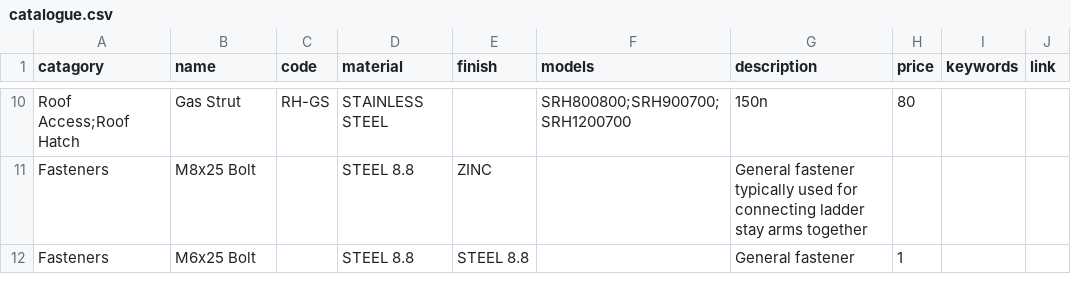
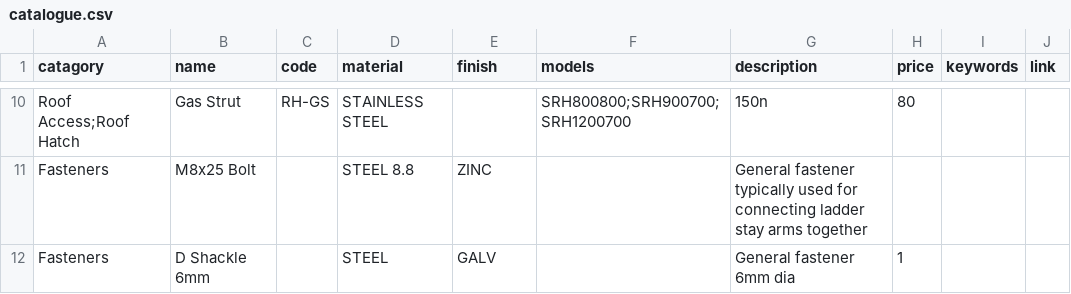
Before and after one commit to Sellwoodnz/Sellwood, a CSV file: catalogue.csv, drawn as a sheet; only a part is shown, gaps mark what is left out.

```diff
--- a/catalogue.csv
+++ b/catalogue.csv
@@ -11,2 +11,2 @@ Roof Access;Roof Hatch,Gas Strut,RH-GS,STAINLESS STEEL,,SRH800800;SRH900700;SRH1
 Fasteners,M8x25 Bolt,,STEEL 8.8,ZINC,,General fastener typically used for connecting ladder stay arms together,,,
-Fasteners,M6x25 Bolt,,STEEL 8.8,STEEL 8.8,,General fastener,1,,
+Fasteners,D Shackle 6mm,,STEEL,GALV,,General fastener 6mm dia,1,,
```
Also changed, not shown: 1 other file.
